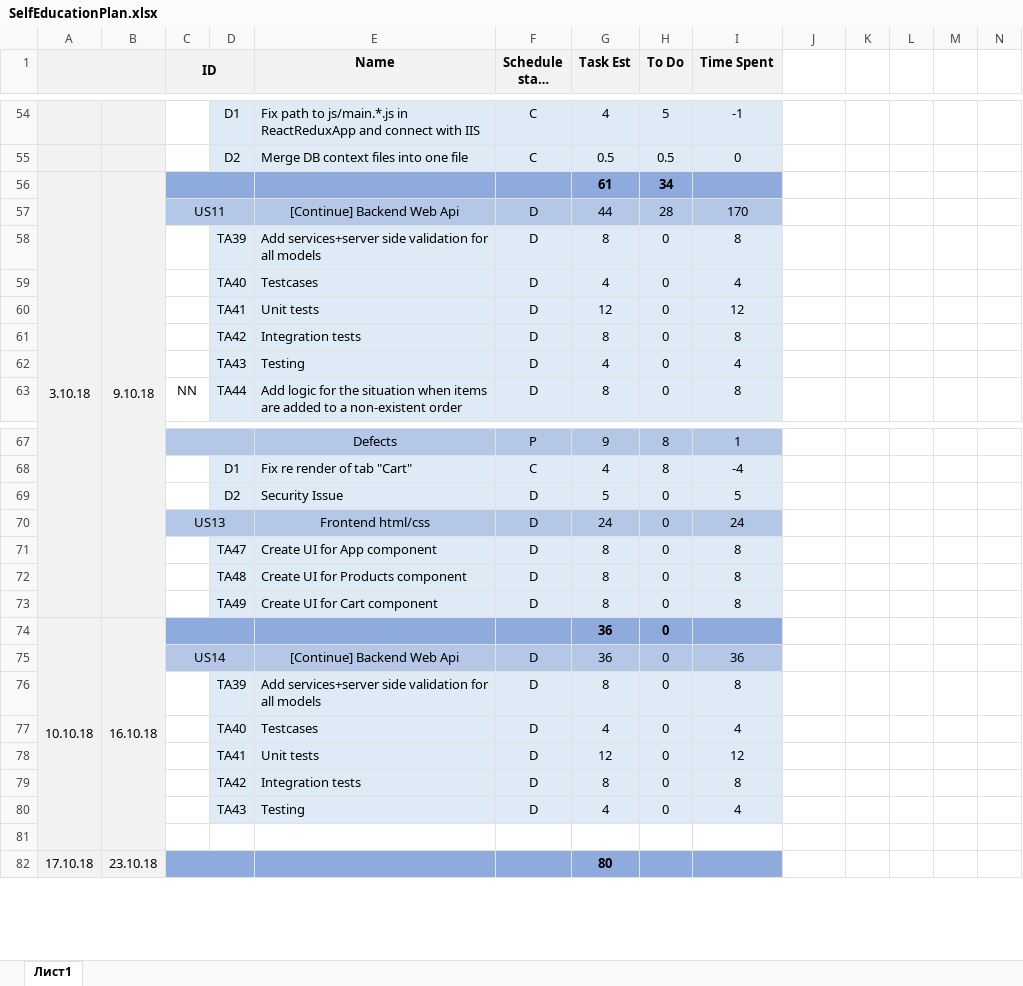
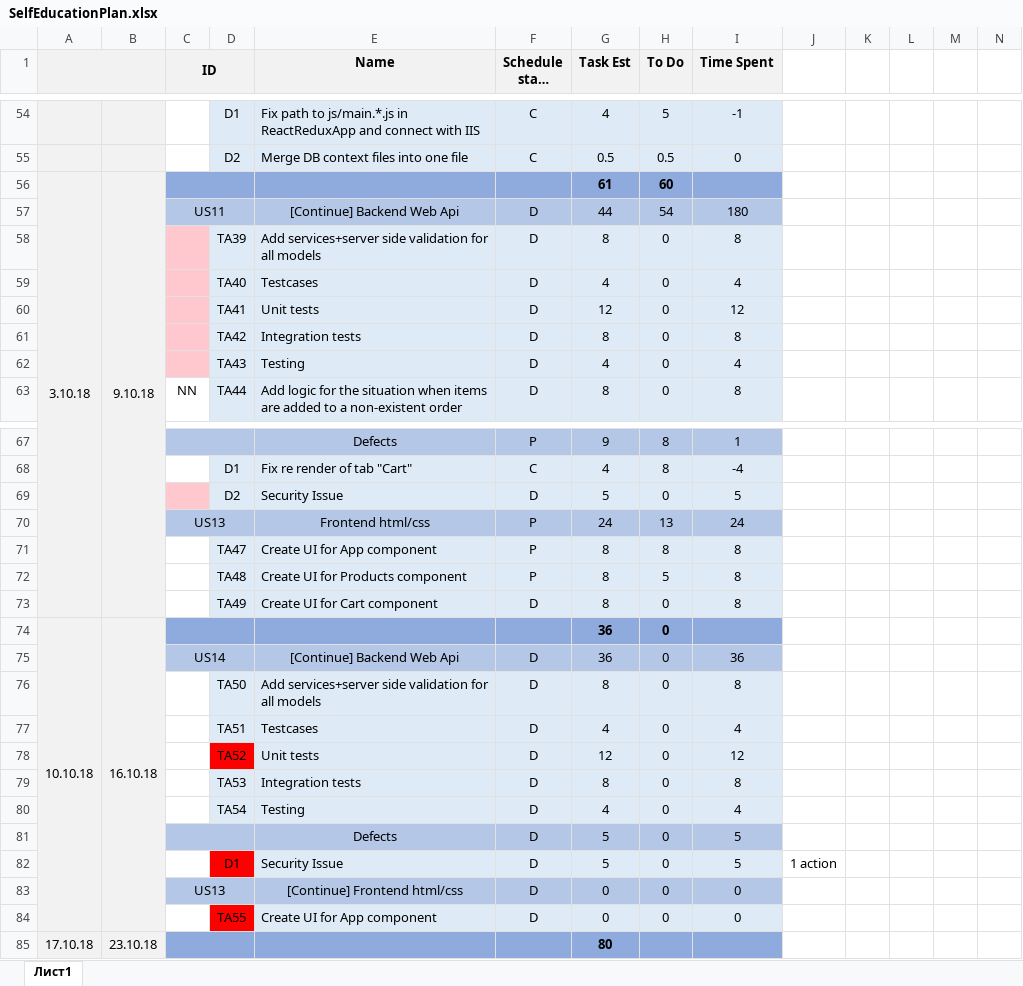
Before and after one commit to Vikroriia/DOTNET_React_App, an Excel workbook: SelfEducationPlan.xlsx, sheet Лист1, drawn as a sheet; only a part is shown, gaps mark what is left out; long unchanged cells end in …; values as stored, in another font and other column widths than the file's, no borders; rows hold the shown columns only; the diff names each change by its address in the sheet, - before the commit and + after, or states it on an @@ line.

Commit message:
Update plan (add US14, update defect`s and tasks status)

```diff
--- a/SelfEducationPlan.xlsx (sheet Лист1)
+++ b/SelfEducationPlan.xlsx (sheet Лист1)
-H56 (To Do): 34
+H56 (To Do): 60
-H57 (To Do): 28
+H57 (To Do): 54
-I57 (Time Spent): 170
+I57 (Time Spent): 180
-C58:C62 fill: none
+C58:C62 fill: #FFC7CE
-C69 fill: none
+C69 fill: #FFC7CE
-F70:F72 (Schedule state (D, P, C, A)): D
+F70:F72 (Schedule state (D, P, C, A)): P
-H70 (To Do): 0
+H70 (To Do): 13
-H71 (To Do): 0
+H71 (To Do): 8
-H72 (To Do): 0
+H72 (To Do): 5
-D76: TA39
+D76: TA50
-D77: TA40
+D77: TA51
-D78: TA41
+D78: TA52
-D78 fill: #DEEBF7
+D78 fill: #FF0000
-D79: TA42
+D79: TA53
-D80: TA43
+D80: TA54
-C81:I81 fill: none
+C81:I81 fill: #B4C7E7
+C81:D81 merged
-row 81: (empty)
+row 81:  |  |  |  | Defects | D | 5 | 0 | 5
+row 82:  |  |  | D1 | Security Issue | D | 5 | 0 | 5 | 1 action
+row 83:  |  | US13 |  | [Continue] Frontend html/css | D | 0 | 0 | 0
+row 84:  |  |  | TA55 | Create UI for App component | D | 0 | 0 | 0
```
Also changed, not shown: formulas that keep their value.
